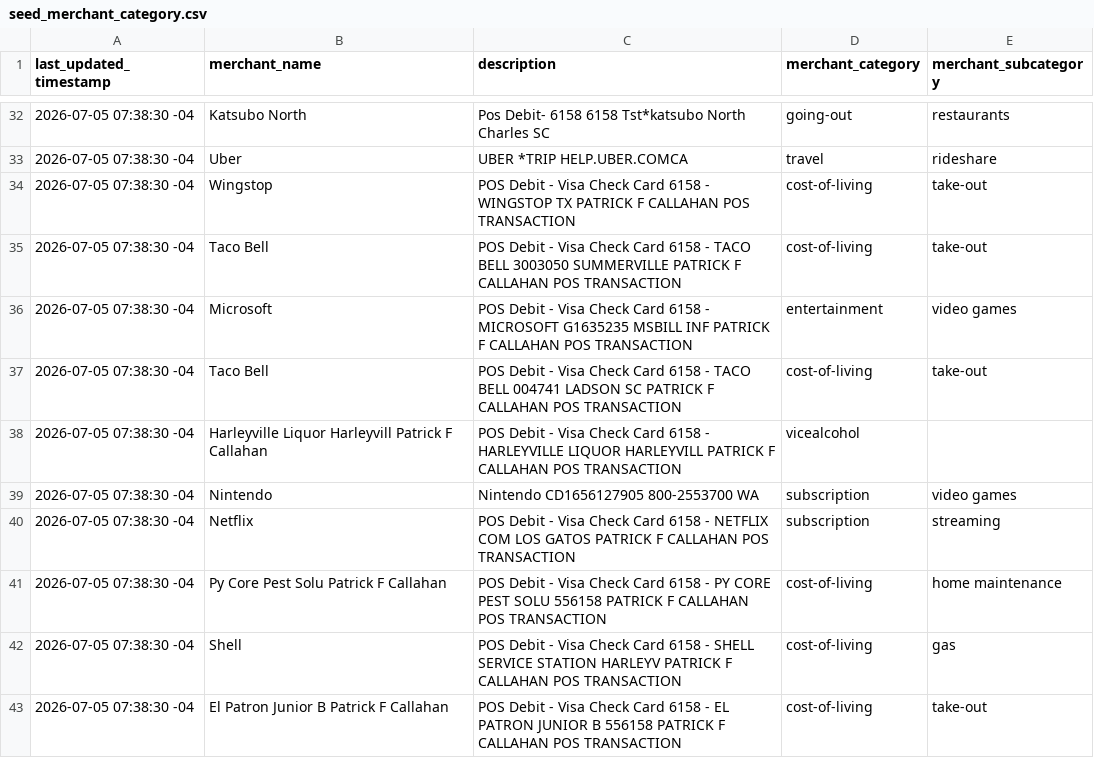
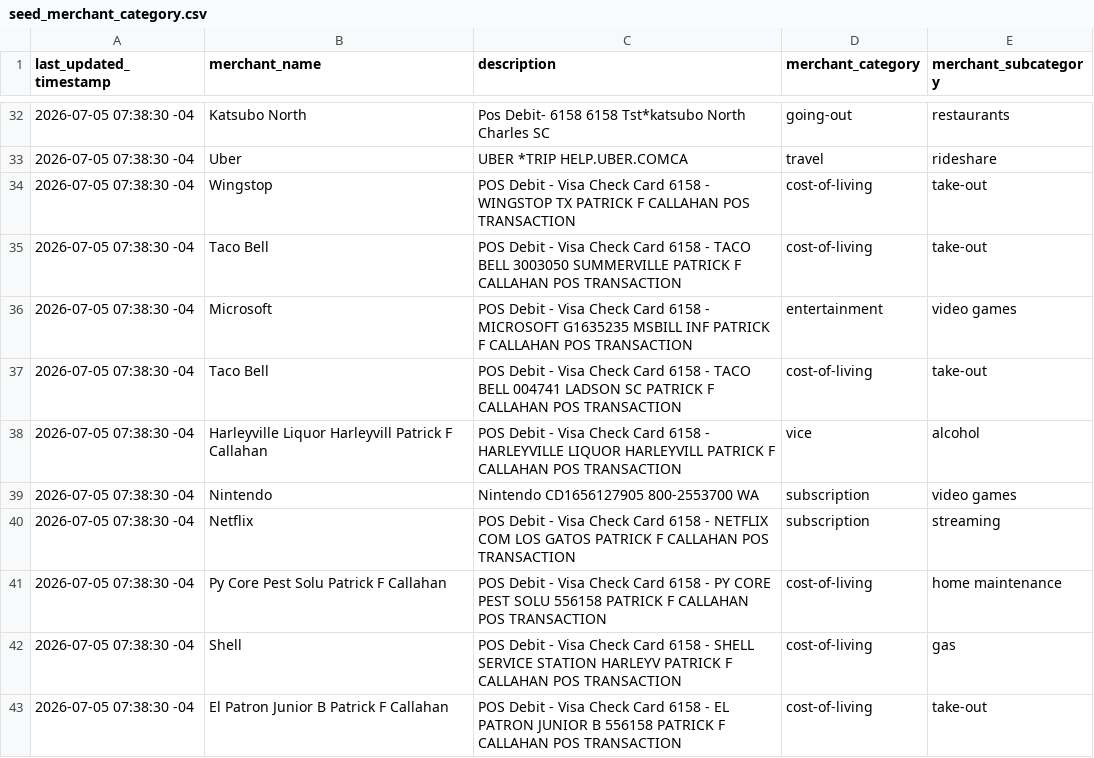
Before and after one commit to sherlock-wings/pfc-bank, a CSV file: dbt_code/seeds/seed_merchant_category.csv, drawn as a sheet; only a part is shown, gaps mark what is left out.

Commit message:
another typo

```diff
--- a/dbt_code/seeds/seed_merchant_category.csv
+++ b/dbt_code/seeds/seed_merchant_category.csv
@@ -37,3 +37,3 @@ last_updated_timestamp,merchant_name,description,merchant_category,merchant_subc
 2026-07-05 07:38:30 -04,Taco Bell,POS Debit - Visa Check Card 6158 - TACO BELL 004741 LADSON SC PATRICK F CALLAHAN POS TRANSACTION,cost-of-living,take-out
-2026-07-05 07:38:30 -04,Harleyville Liquor Harleyvill Patrick F Callahan,POS Debit - Visa Check Card 6158 - HARLEYVILLE LIQUOR HARLEYVILL PATRICK F CALLAHAN POS TRANSACTION,vicealcohol
+2026-07-05 07:38:30 -04,Harleyville Liquor Harleyvill Patrick F Callahan,POS Debit - Visa Check Card 6158 - HARLEYVILLE LIQUOR HARLEYVILL PATRICK F CALLAHAN POS TRANSACTION,vice,alcohol
 2026-07-05 07:38:30 -04,Nintendo,Nintendo CD1656127905    800-2553700  WA,subscription,video games
```
